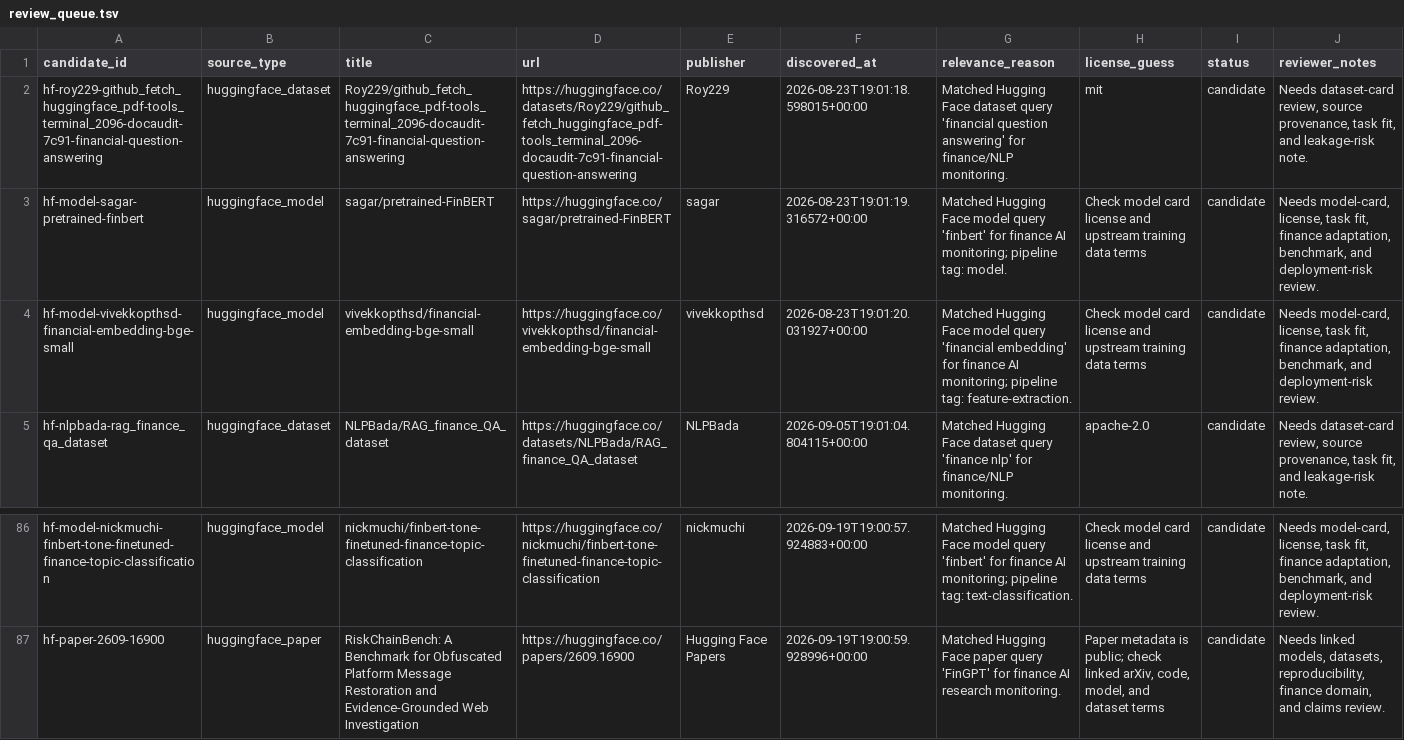
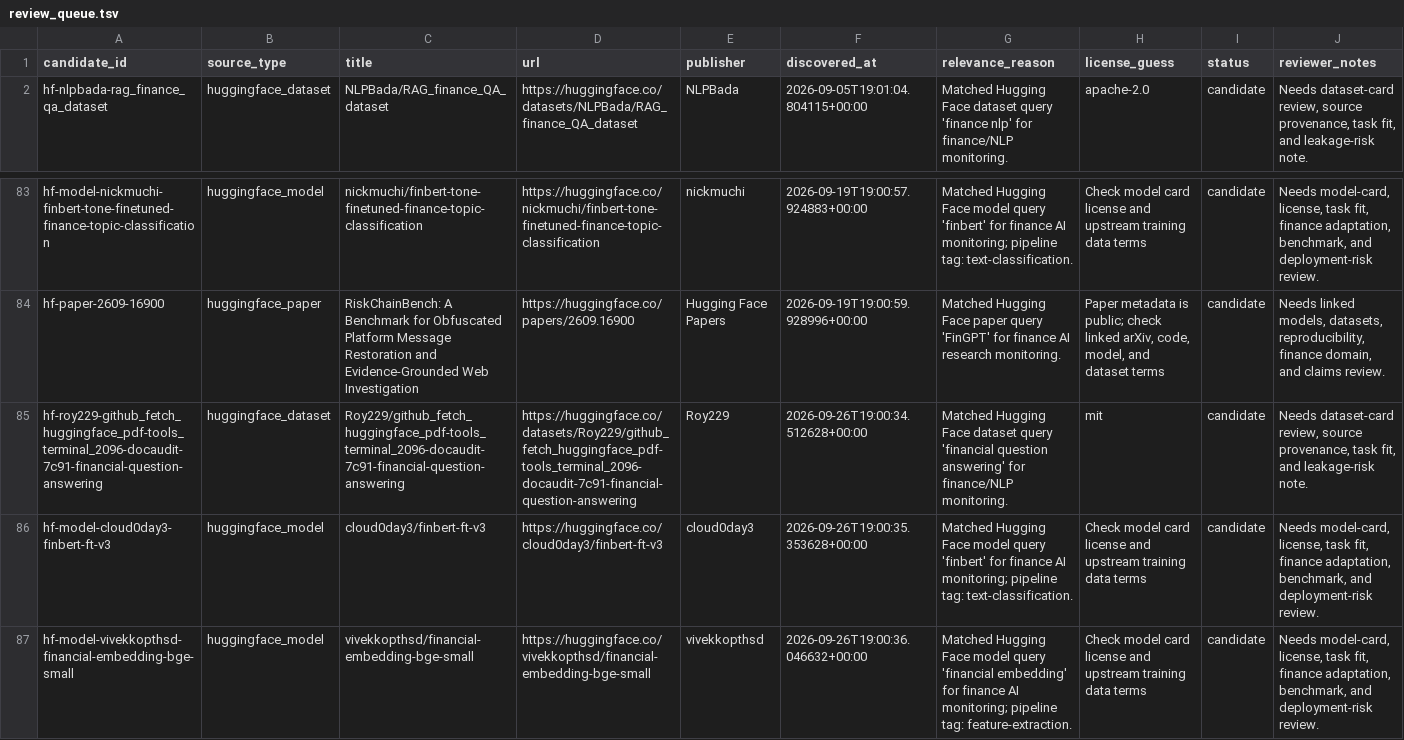
Before and after one commit to neoyipeng2018/finance-ai-radar, a TSV file: data/review_queue.tsv, drawn as a sheet; only a part is shown, gaps mark what is left out; removed rows and columns are numbered as before the commit, all else as after; the diff names each change by its address in the sheet, - before the commit and + after, or states it on an @@ line.

```diff
--- a/data/review_queue.tsv
+++ b/data/review_queue.tsv
-row 2: hf-roy229-github_fetch_huggingface_pdf-tools_terminal_2096-docaudit-7c91-financial-question-answering | huggingface_dataset | Roy229/github_fetch_huggingface_pdf-tools_terminal_2096-docaudit-7c91-financial-question-answering | https://huggingface.co/datasets/Roy229/github_fetch_huggingface_pdf-tools_terminal_2096-docaudit-7c91-financial-question-answering | Roy229 | 2026-08-23T19:01:18.598015+00:00 | Matched Hugging Face dataset query 'financial question answering' for finance/NLP monitoring. | mit | candidate | Needs dataset-card review, source provenance, task fit, and leakage-risk note.
-row 3: hf-model-sagar-pretrained-finbert | huggingface_model | sagar/pretrained-FinBERT | https://huggingface.co/sagar/pretrained-FinBERT | sagar | 2026-08-23T19:01:19.316572+00:00 | Matched Hugging Face model query 'finbert' for finance AI monitoring; pipeline tag: model. | Check model card license and upstream training data terms | candidate | Needs model-card, license, task fit, finance adaptation, benchmark, and deployment-risk review.
-row 4: hf-model-vivekkopthsd-financial-embedding-bge-small | huggingface_model | vivekkopthsd/financial-embedding-bge-small | https://huggingface.co/vivekkopthsd/financial-embedding-bge-small | vivekkopthsd | 2026-08-23T19:01:20.031927+00:00 | Matched Hugging Face model query 'financial embedding' for finance AI monitoring; pipeline tag: feature-extraction. | Check model card license and upstream training data terms | candidate | Needs model-card, license, task fit, finance adaptation, benchmark, and deployment-risk review.
+row 85: hf-roy229-github_fetch_huggingface_pdf-tools_terminal_2096-docaudit-7c91-financial-question-answering | huggingface_dataset | Roy229/github_fetch_huggingface_pdf-tools_terminal_2096-docaudit-7c91-financial-question-answering | https://huggingface.co/datasets/Roy229/github_fetch_huggingface_pdf-tools_terminal_2096-docaudit-7c91-financial-question-answering | Roy229 | 2026-09-26T19:00:34.512628+00:00 | Matched Hugging Face dataset query 'financial question answering' for finance/NLP monitoring. | mit | candidate | Needs dataset-card review, source provenance, task fit, and leakage-risk note.
+row 86: hf-model-cloud0day3-finbert-ft-v3 | huggingface_model | cloud0day3/finbert-ft-v3 | https://huggingface.co/cloud0day3/finbert-ft-v3 | cloud0day3 | 2026-09-26T19:00:35.353628+00:00 | Matched Hugging Face model query 'finbert' for finance AI monitoring; pipeline tag: text-classification. | Check model card license and upstream training data terms | candidate | Needs model-card, license, task fit, finance adaptation, benchmark, and deployment-risk review.
+row 87: hf-model-vivekkopthsd-financial-embedding-bge-small | huggingface_model | vivekkopthsd/financial-embedding-bge-small | https://huggingface.co/vivekkopthsd/financial-embedding-bge-small | vivekkopthsd | 2026-09-26T19:00:36.046632+00:00 | Matched Hugging Face model query 'financial embedding' for finance AI monitoring; pipeline tag: feature-extraction. | Check model card license and upstream training data terms | candidate | Needs model-card, license, task fit, finance adaptation, benchmark, and deployment-risk review.
```
Also changed, not shown: data/daily_reflections.tsv, data/review_archive.tsv, 4 other files.
